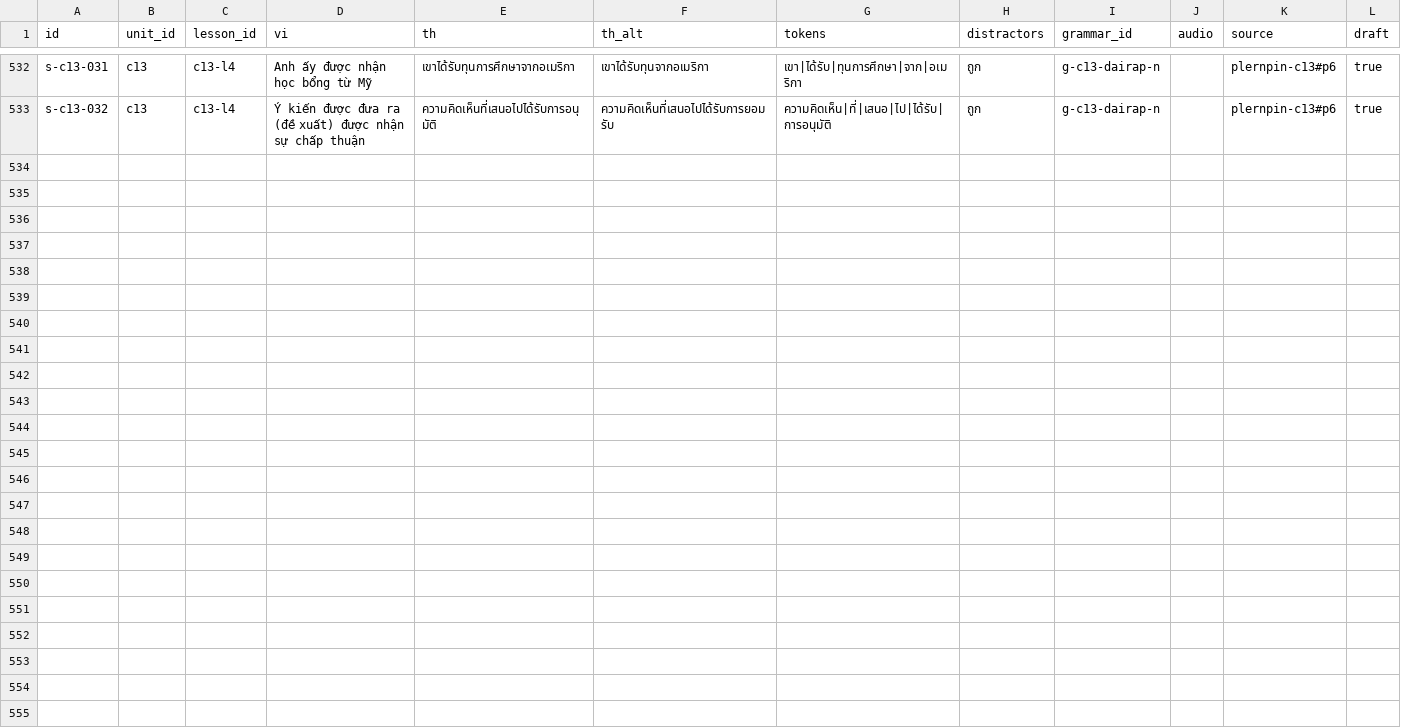
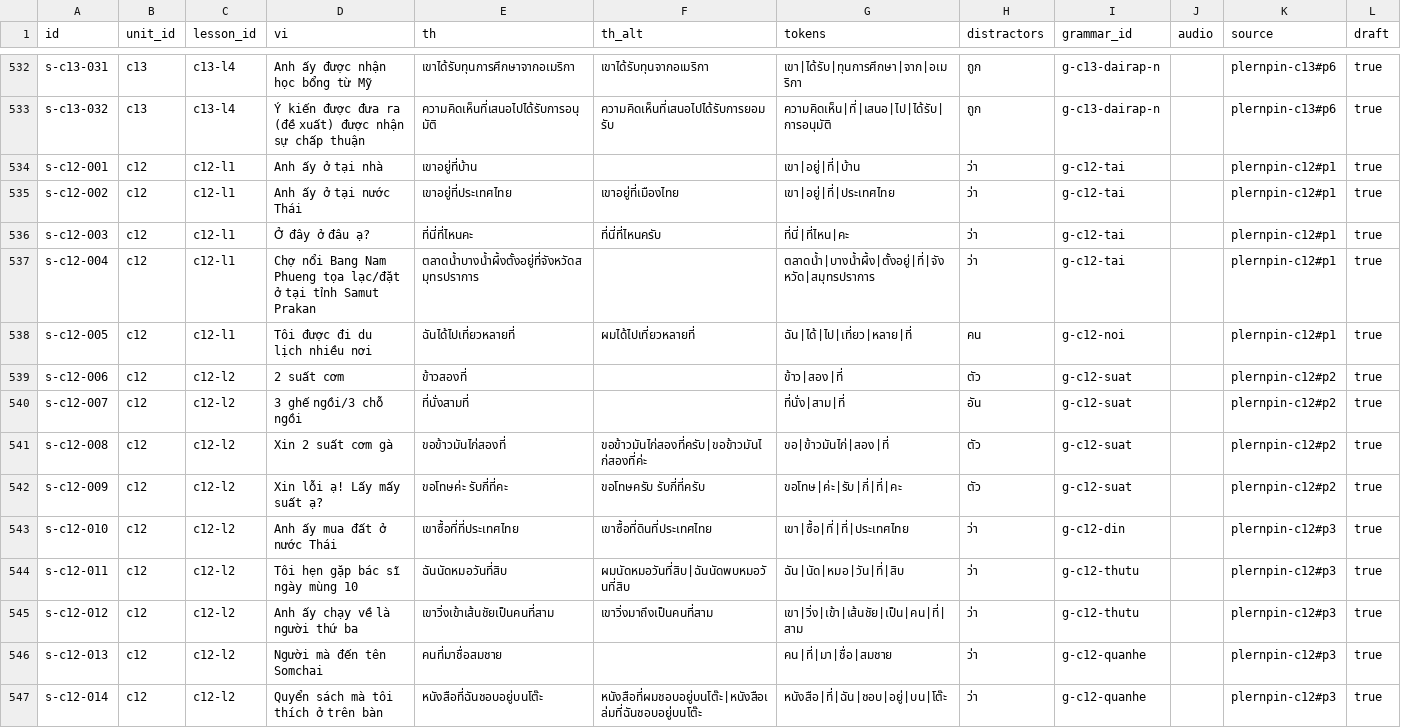
Before and after one commit to DoMinhChien/hoc-thai-cung-nom, a CSV file: content/sentences.csv, drawn as a sheet; only a part is shown, gaps mark what is left out; the diff names each change by its address in the sheet, - before the commit and + after, or states it on an @@ line.

```diff
--- a/content/sentences.csv
+++ b/content/sentences.csv
+row 534: s-c12-001 | c12 | c12-l1 | Anh ấy ở tại nhà | เขาอยู่ที่บ้าน |  | เขา|อยู่|ที่|บ้าน | ว่า | g-c12-tai |  | plernpin-c12#p1 | true
+row 535: s-c12-002 | c12 | c12-l1 | Anh ấy ở tại nước Thái | เขาอยู่ที่ประเทศไทย | เขาอยู่ที่เมืองไทย | เขา|อยู่|ที่|ประเทศไทย | ว่า | g-c12-tai |  | plernpin-c12#p1 | true
+row 536: s-c12-003 | c12 | c12-l1 | Ở đây ở đâu ạ? | ที่นี่ที่ไหนคะ | ที่นี่ที่ไหนครับ | ที่นี่|ที่ไหน|คะ | ว่า | g-c12-tai |  | plernpin-c12#p1 | true
+row 537: s-c12-004 | c12 | c12-l1 | Chợ nổi Bang Nam Phueng tọa lạc/đặt ở tại tỉnh Samut Prakan | ตลาดน้ำบางน้ำผึ้งตั้งอยู่ที่จังหวัดสมุทรปราการ |  | ตลาดน้ำ|บางน้ำผึ้ง|ตั้งอยู่|ที่|จังหวัด|สมุทรปราการ | ว่า | g-c12-tai |  | plernpin-c12#p1 | true
+row 538: s-c12-005 | c12 | c12-l1 | Tôi được đi du lịch nhiều nơi | ฉันได้ไปเที่ยวหลายที่ | ผมได้ไปเที่ยวหลายที่ | ฉัน|ได้|ไป|เที่ยว|หลาย|ที่ | คน | g-c12-noi |  | plernpin-c12#p1 | true
+row 539: s-c12-006 | c12 | c12-l2 | 2 suất cơm | ข้าวสองที่ |  | ข้าว|สอง|ที่ | ตัว | g-c12-suat |  | plernpin-c12#p2 | true
+row 540: s-c12-007 | c12 | c12-l2 | 3 ghế ngồi/3 chỗ ngồi | ที่นั่งสามที่ |  | ที่นั่ง|สาม|ที่ | อัน | g-c12-suat |  | plernpin-c12#p2 | true
+row 541: s-c12-008 | c12 | c12-l2 | Xin 2 suất cơm gà | ขอข้าวมันไก่สองที่ | ขอข้าวมันไก่สองที่ครับ|ขอข้าวมันไก่สองที่ค่ะ | ขอ|ข้าวมันไก่|สอง|ที่ | ตัว | g-c12-suat |  | plernpin-c12#p2 | true
+row 542: s-c12-009 | c12 | c12-l2 | Xin lỗi ạ! Lấy mấy suất ạ? | ขอโทษค่ะ รับกี่ที่คะ | ขอโทษครับ รับกี่ที่ครับ | ขอโทษ|ค่ะ|รับ|กี่|ที่|คะ | ตัว | g-c12-suat |  | plernpin-c12#p2 | true
+row 543: s-c12-010 | c12 | c12-l2 | Anh ấy mua đất ở nước Thái | เขาซื้อที่ที่ประเทศไทย | เขาซื้อที่ดินที่ประเทศไทย | เขา|ซื้อ|ที่|ที่|ประเทศไทย | ว่า | g-c12-din |  | plernpin-c12#p3 | true
+row 544: s-c12-011 | c12 | c12-l2 | Tôi hẹn gặp bác sĩ ngày mùng 10 | ฉันนัดหมอวันที่สิบ | ผมนัดหมอวันที่สิบ|ฉันนัดพบหมอวันที่สิบ | ฉัน|นัด|หมอ|วัน|ที่|สิบ | ว่า | g-c12-thutu |  | plernpin-c12#p3 | true
+row 545: s-c12-012 | c12 | c12-l2 | Anh ấy chạy về là người thứ ba | เขาวิ่งเข้าเส้นชัยเป็นคนที่สาม | เขาวิ่งมาถึงเป็นคนที่สาม | เขา|วิ่ง|เข้า|เส้นชัย|เป็น|คน|ที่|สาม | ว่า | g-c12-thutu |  | plernpin-c12#p3 | true
+row 546: s-c12-013 | c12 | c12-l2 | Người mà đến tên Somchai | คนที่มาชื่อสมชาย |  | คน|ที่|มา|ชื่อ|สมชาย | ว่า | g-c12-quanhe |  | plernpin-c12#p3 | true
+row 547: s-c12-014 | c12 | c12-l2 | Quyển sách mà tôi thích ở trên bàn | หนังสือที่ฉันชอบอยู่บนโต๊ะ | หนังสือที่ผมชอบอยู่บนโต๊ะ|หนังสือเล่มที่ฉันชอบอยู่บนโต๊ะ | หนังสือ|ที่|ฉัน|ชอบ|อยู่|บน|โต๊ะ | ว่า | g-c12-quanhe |  | plernpin-c12#p3 | true
```
Also changed, not shown: content/lessons.csv, content/units.csv, 3 other files.
